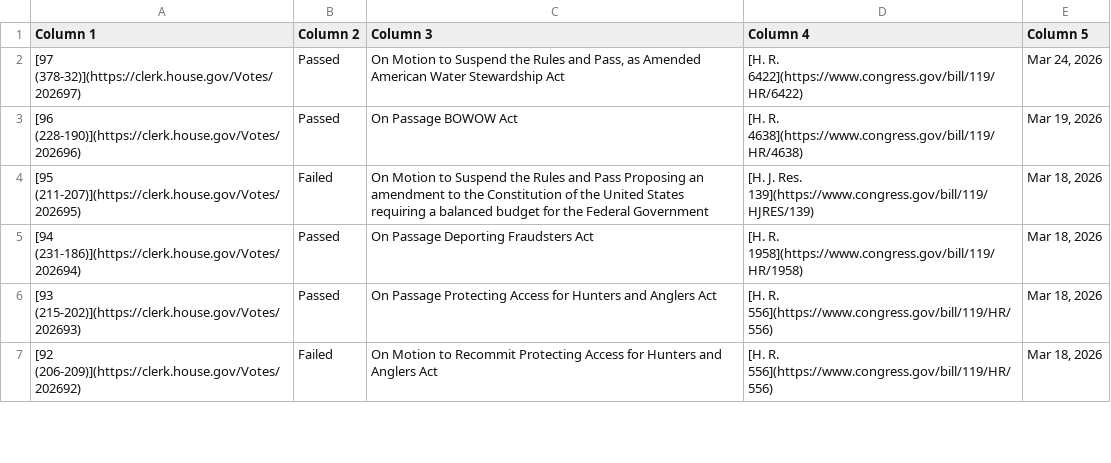
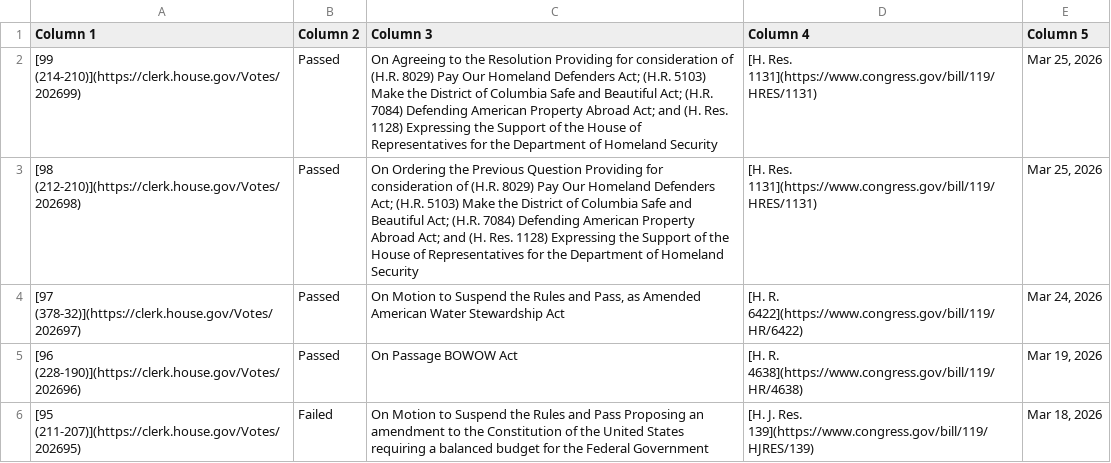
Before and after one commit to aomiller21/House_Votes, a CSV file: votes.csv, drawn as a sheet; only a part is shown; the shorter side is filled out with more unchanged rows; the diff names each change by its address in the sheet, - before the commit and + after, or states it on an @@ line.

```diff
--- a/votes.csv
+++ b/votes.csv
+row 2: [99 (214-210)](https://clerk.house.gov/Votes/202699) | Passed | On Agreeing to the Resolution Providing for consideration of (H.R. 8029) Pay Our Homeland Defenders Act; (H.R. 5103) Make the District of Columbia Safe and Beautiful Act; (H.R. 7084) Defending American Property Abroad Act; and (H. Res. 1128) Expressing the Support of the House of Representatives for the Department of Homeland Security | [H. Res. 1131](https://www.congress.gov/bill/119/HRES/1131) | Mar 25, 2026
+row 3: [98 (212-210)](https://clerk.house.gov/Votes/202698) | Passed | On Ordering the Previous Question Providing for consideration of (H.R. 8029) Pay Our Homeland Defenders Act; (H.R. 5103) Make the District of Columbia Safe and Beautiful Act; (H.R. 7084) Defending American Property Abroad Act; and (H. Res. 1128) Expressing the Support of the House of Representatives for the Department of Homeland Security | [H. Res. 1131](https://www.congress.gov/bill/119/HRES/1131) | Mar 25, 2026
```
